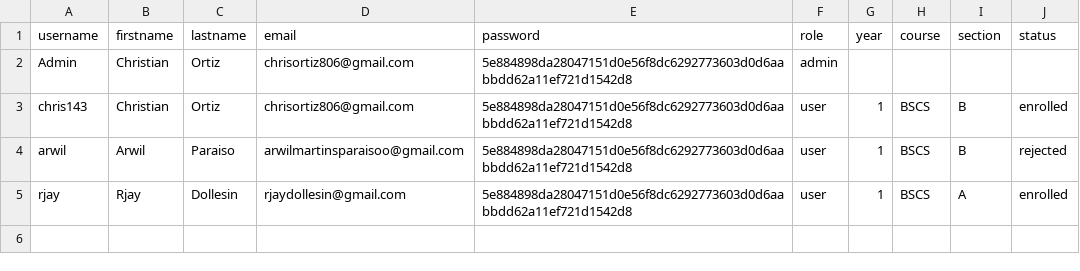
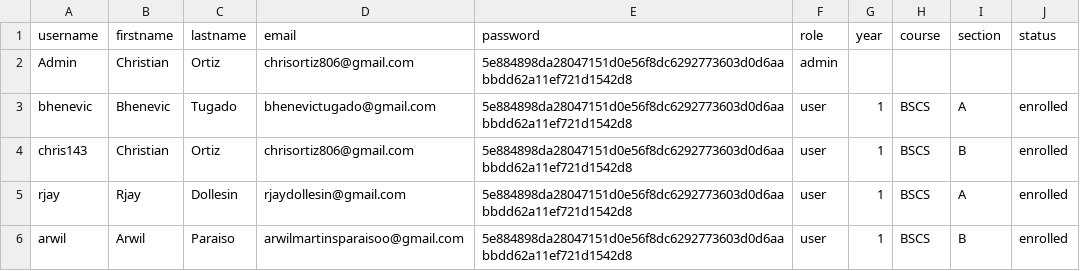
Before and after one commit to progchris00/SmartEnroll-OOP, a CSV file: data/users.csv, drawn as a sheet; removed rows and columns are numbered as before the commit, all else as after; the diff names each change by its address in the sheet, - before the commit and + after, or states it on an @@ line.

Commit message:
Updated csv file

```diff
--- a/data/users.csv
+++ b/data/users.csv
+row 3: bhenevic | Bhenevic | Tugado | bhenevictugado@gmail.com | 5e884898da28047151d0e56f8dc6292773603d0d6aabbdd62a11ef721d1542d8 | user | 1 | BSCS | A | enrolled
-row 4: arwil | Arwil | Paraiso | arwilmartinsparaisoo@gmail.com | 5e884898da28047151d0e56f8dc6292773603d0d6aabbdd62a11ef721d1542d8 | user | 1 | BSCS | B | rejected
+row 6: arwil | Arwil | Paraiso | arwilmartinsparaisoo@gmail.com | 5e884898da28047151d0e56f8dc6292773603d0d6aabbdd62a11ef721d1542d8 | user | 1 | BSCS | B | enrolled
```
